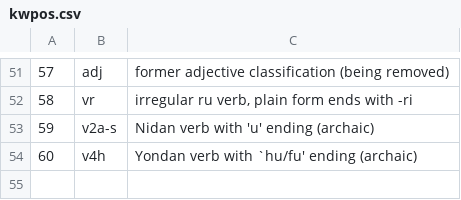
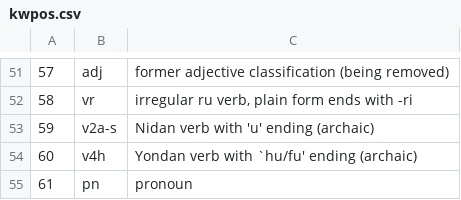
Before and after one commit to briankrznarich/jmdictdb, a CSV file: pg/data/kwpos.csv, drawn as a sheet; only a part is shown, gaps mark what is left out.

Commit message:
Add support for new "pn" (pronoun) POS keyword.

```diff
--- a/pg/data/kwpos.csv
+++ b/pg/data/kwpos.csv
@@ -54 +54,2 @@
 60	v4h	Yondan verb with `hu/fu' ending (archaic)
+61	pn	pronoun
```
Also changed, not shown: 1 other file.
